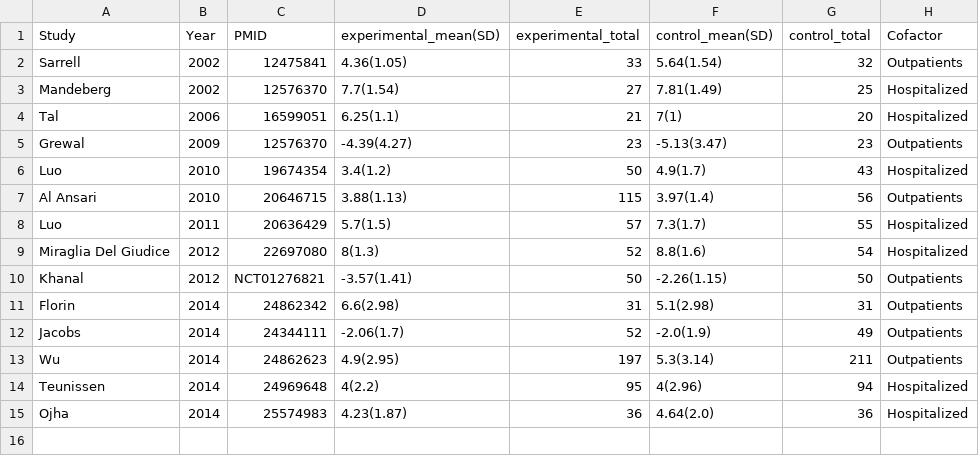
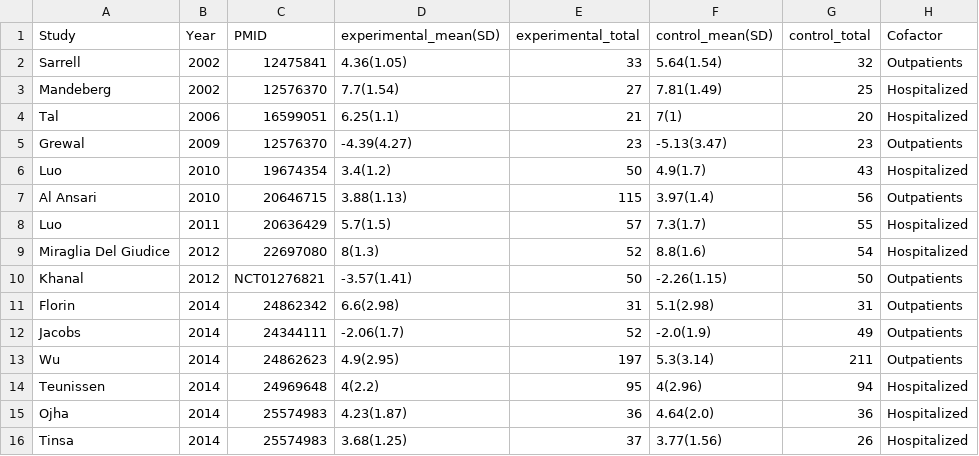
Before and after one commit to openMetaAnalysis/Hypertonic-Saline-for-Bronchiolitis, a CSV file: data/Nebulised hypertonic saline solution for reducing symptom scores in acute bronchiolitis in infants by clinical site.csv, drawn as a sheet.

```diff
--- a/data/Nebulised hypertonic saline solution for reducing symptom scores in acute bronchiolitis in infants by clinical site.csv
+++ b/data/Nebulised hypertonic saline solution for reducing symptom scores in acute bronchiolitis in infants by clinical site.csv
@@ -15 +15,2 @@ Teunissen, 2014, 24969648, 4(2.2), 95, 4(2.96), 94, Hospitalized,
 Ojha, 2014, 25574983, 4.23(1.87), 36, 4.64(2.0), 36, Hospitalized,
+Tinsa, 2014, 25574983, 3.68(1.25),37,3.77(1.56),26, Hospitalized,
```
Also changed, not shown: data/Nebulised hypertonic saline solution for reducing symptom scores in acute bronchiolitis in infants by dosing.csv, data/length of stay - all trials.csv, 7 other files.
